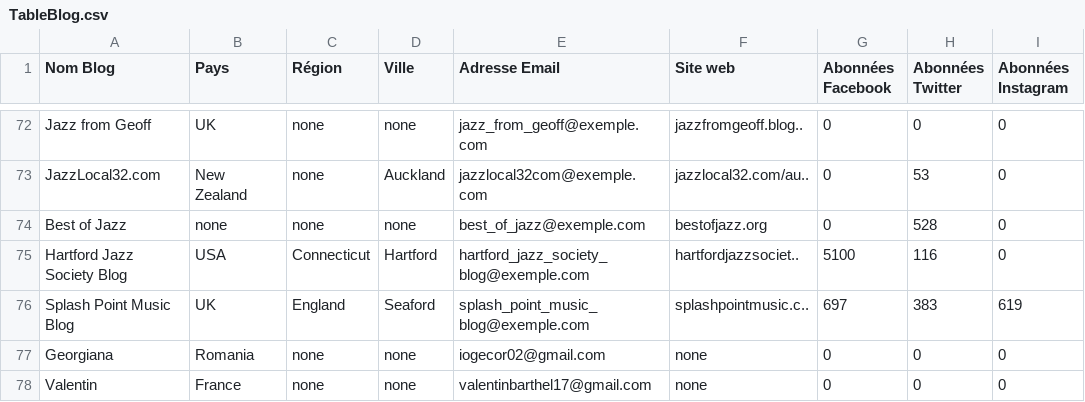
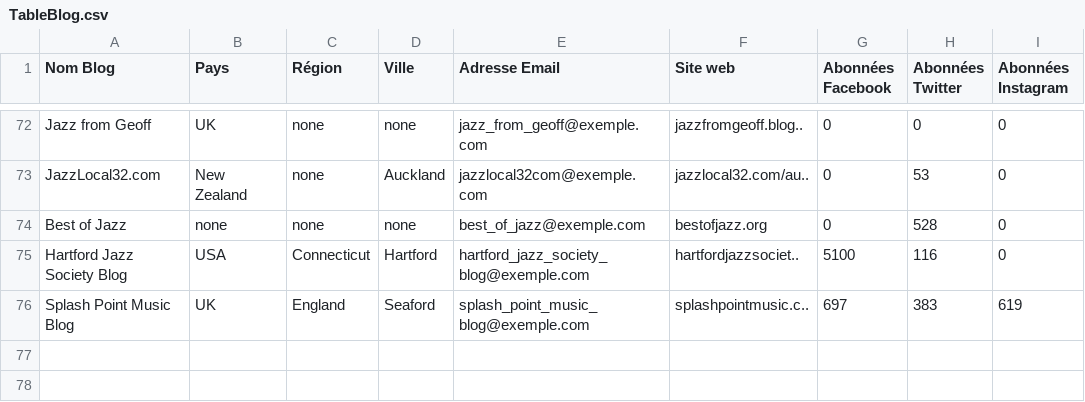
Before and after one commit to valentinb67/Automated_Jazz_Blogger_Outreach-Barthel_Valentin-Coroama_Georgiana-Ioana, a CSV file: TableBlog.csv, drawn as a sheet; only a part is shown, gaps mark what is left out; the diff names each change by its address in the sheet, - before the commit and + after, or states it on an @@ line.

```diff
--- a/TableBlog.csv
+++ b/TableBlog.csv
-row 77: Georgiana | Romania | none | none | iogecor02@gmail.com | none | 0 | 0 | 0
-row 78: Valentin | France | none | none | valentinbarthel17@gmail.com | none | 0 | 0 | 0
```
Also changed, not shown: 5 other files.
